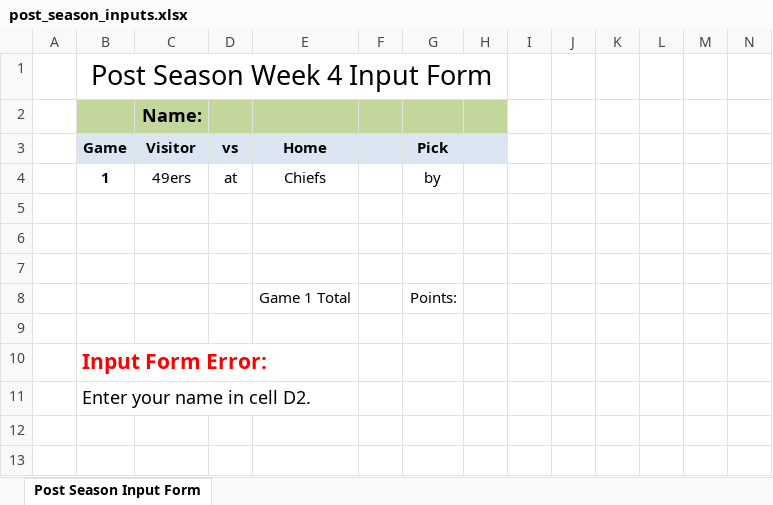
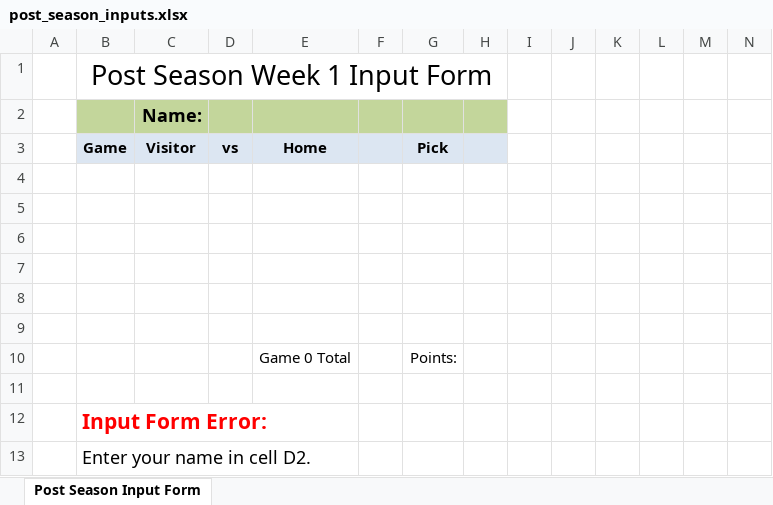
Before and after one commit to jlwebpages/fp, an Excel workbook: post_season_inputs.xlsx, sheet Post Season Input Form, drawn as a sheet; only a part is shown; values as stored, in another font and other column widths than the file's, no borders; removed rows and columns are numbered as before the commit, all else as after; rows hold the shown columns only; the diff names each change by its address in the sheet, - before the commit and + after, or states it on an @@ line.

```diff
--- a/post_season_inputs.xlsx (sheet Post Season Input Form)
+++ b/post_season_inputs.xlsx (sheet Post Season Input Form)
-B1 (Game): Post Season Week 4 Input Form
+B1 (Game): Post Season Week 1 Input Form
-row 4:  | 1 | 49ers | at | Chiefs |  | by
+row 7: (empty)
+row 8: (empty)
+row 9: (empty)
-E10 (Home): Game 1 Total
+E10 (Home): Game 0 Total
```
Also changed, not shown: formulas that keep their value, hidden cells, 8 other files.
